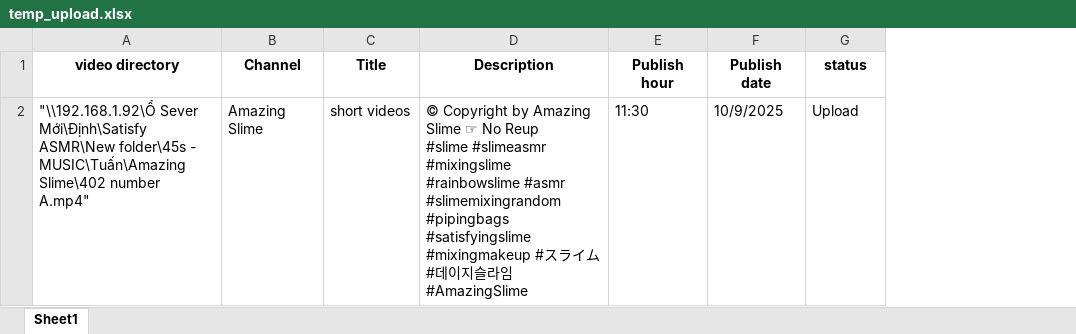
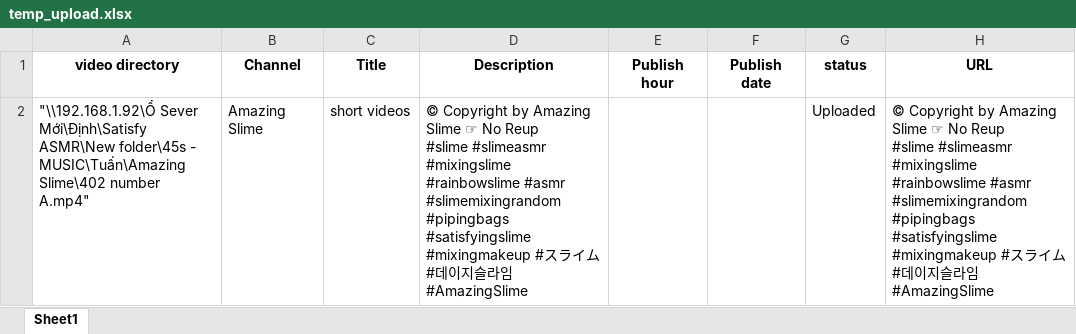
Before and after one commit to megumin123578/upload-short-automatic, an Excel workbook: test_upload_short/temp_upload.xlsx, sheet Sheet1, drawn as a sheet; values as stored, in another font and other column widths than the file's, no borders; ↵ is a line break in a cell; the diff names each change by its address in the sheet, - before the commit and + after, or states it on an @@ line.

Commit message:
publish vid

```diff
--- a/test_upload_short/temp_upload.xlsx (sheet Sheet1)
+++ b/test_upload_short/temp_upload.xlsx (sheet Sheet1)
+column H (URL), row 2: © Copyright by Amazing Slime ☞ No Reup ↵ #slime #slimeasmr #mixingslime #rainbowslime #asmr #slimemixingrandom #pipingbags #satisfyingslime #mixingmakeup #スライム #데이지슬라임 #AmazingSlime
-E2 (Publish hour): 11:30
+E2 (Publish hour): (empty)
-F2 (Publish date): 10/9/2025
+F2 (Publish date): (empty)
-G2 (status): Upload
+G2 (status): Uploaded
```
Also changed, not shown: 2 other files.
